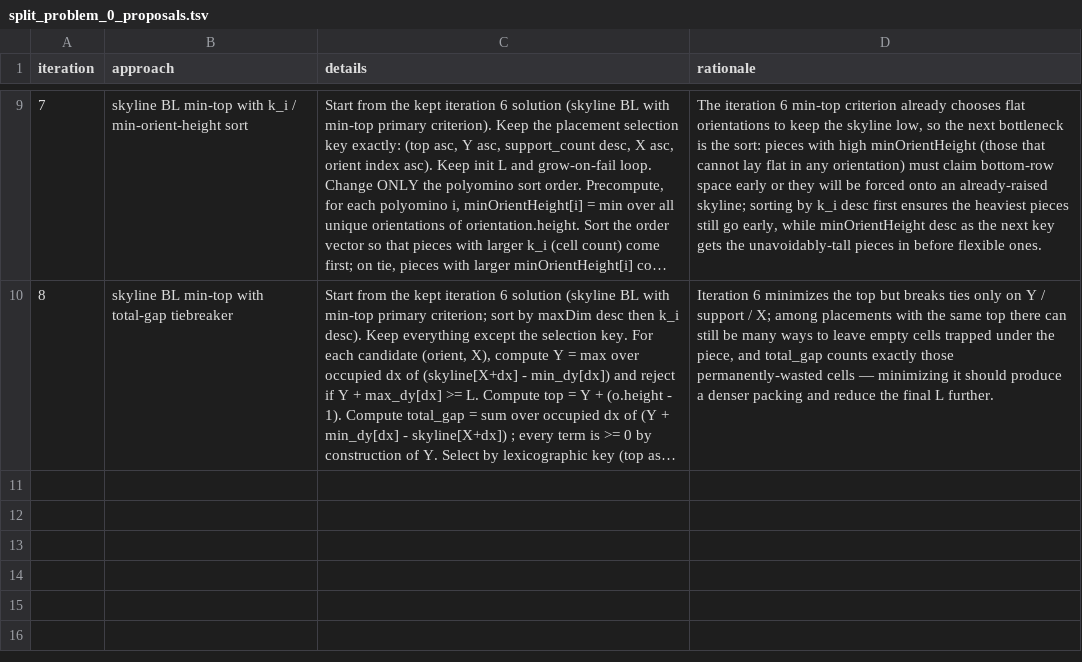
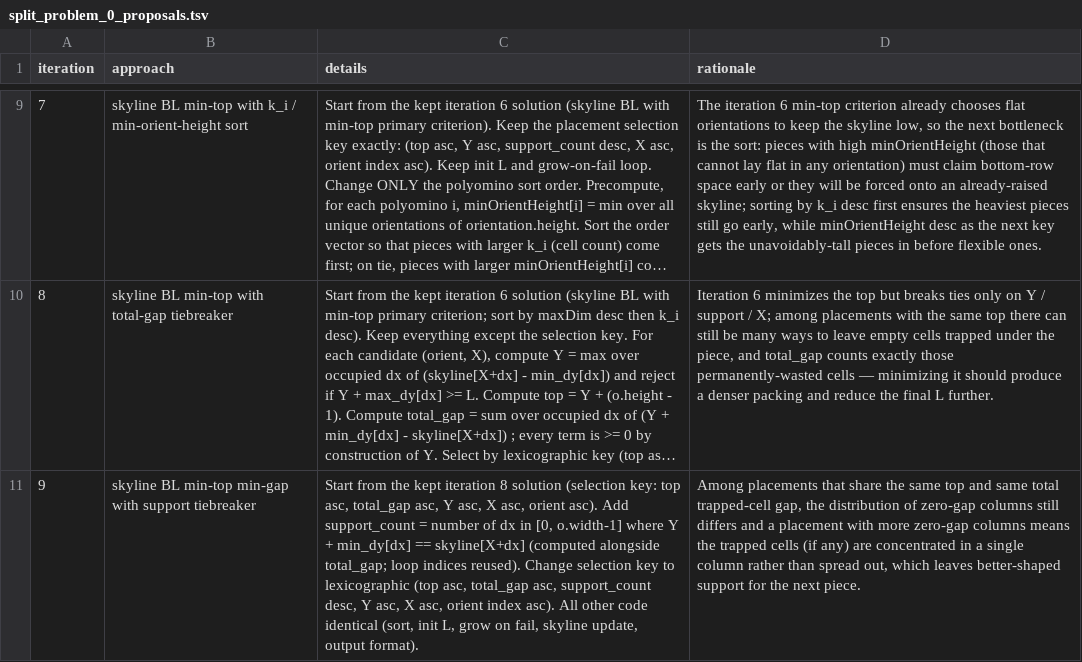
Before and after one commit to tommy1l/cs_frontier_autoresearch, a TSV file: split_problem_0_proposals.tsv, drawn as a sheet; only a part is shown, gaps mark what is left out; long unchanged cells end in …; the diff names each change by its address in the sheet, - before the commit and + after, or states it on an @@ line.

Commit message:
p0 score=77.63456166142856 skyline BL min-top min-gap with support tiebreaker

```diff
--- a/split_problem_0_proposals.tsv
+++ b/split_problem_0_proposals.tsv
+row 11: 9 | skyline BL min-top min-gap with support tiebreaker | Start from the kept iteration 8 solution (selection key: top asc, total_gap asc, Y asc, X asc, orient asc). Add support_count = number of dx in [0, o.width-1] where Y + min_dy[dx] == skyline[X+dx] (computed alongside total_gap; loop indices reused). Change selection key to lexicographic (top asc, total_gap asc, support_count desc, Y asc, X asc, orient index asc). All other code identical (sort, init L, grow on fail, skyline update, output format). | Among placements that share the same top and same total trapped-cell gap, the distribution of zero-gap columns still differs and a placement with more zero-gap columns means the trapped cells (if any) are concentrated in a single column rather than spread out, which leaves better-shaped support for the next piece.
```
Also changed, not shown: 1 other file.
